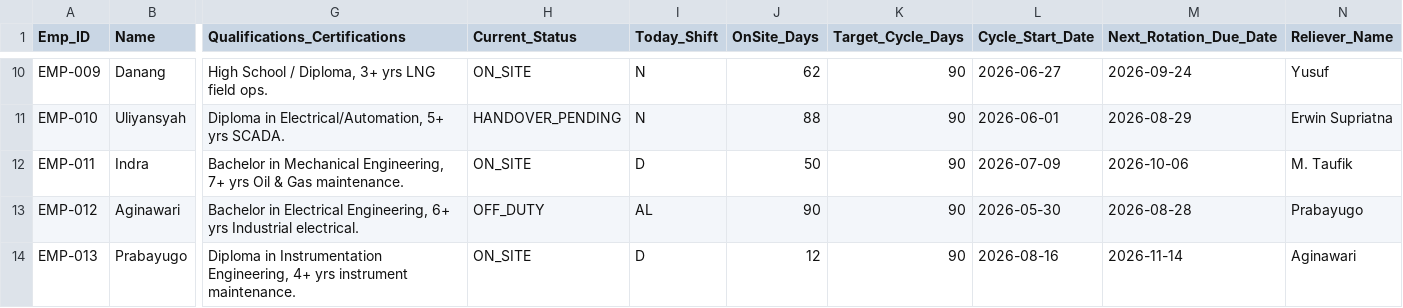
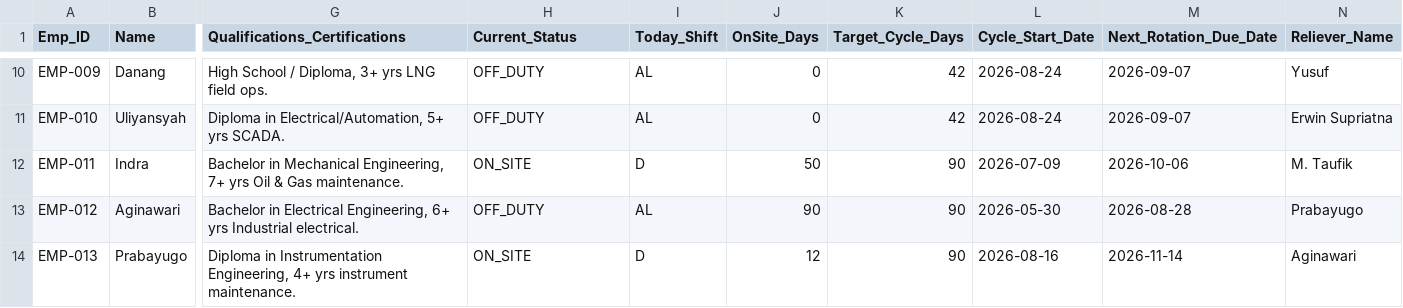
Before and after one commit to hjchoimaryn1-source/LNG_Portal, a CSV file: data/manpower_job_database.csv, drawn as a sheet; only a part is shown, gaps mark what is left out; the diff covers the shown part only; the diff names each change by its address in the sheet, - before the commit and + after, or states it on an @@ line.

Commit message:
fix: update roster 120d rotation engine and 3-stage status sorting

```diff
--- a/data/manpower_job_database.csv
+++ b/data/manpower_job_database.csv
-H10 (Current_Status): ON_SITE
+H10 (Current_Status): OFF_DUTY
-I10:I11 (Today_Shift): N
+I10:I11 (Today_Shift): AL
-J10 (OnSite_Days): 62
+J10 (OnSite_Days): 0
-K10:K11 (Target_Cycle_Days): 90
+K10:K11 (Target_Cycle_Days): 42
-L10 (Cycle_Start_Date): 2026-06-27
+L10 (Cycle_Start_Date): 2026-08-24
-M10 (Next_Rotation_Due_Date): 2026-09-24
+M10 (Next_Rotation_Due_Date): 2026-09-07
-H11 (Current_Status): HANDOVER_PENDING
+H11 (Current_Status): OFF_DUTY
-J11 (OnSite_Days): 88
+J11 (OnSite_Days): 0
-L11 (Cycle_Start_Date): 2026-06-01
+L11 (Cycle_Start_Date): 2026-08-24
-M11 (Next_Rotation_Due_Date): 2026-08-29
+M11 (Next_Rotation_Due_Date): 2026-09-07
```
Also changed, not shown: 39 edited cells elsewhere in this file, public/data/manpower_job_database.csv, 4 other files.
